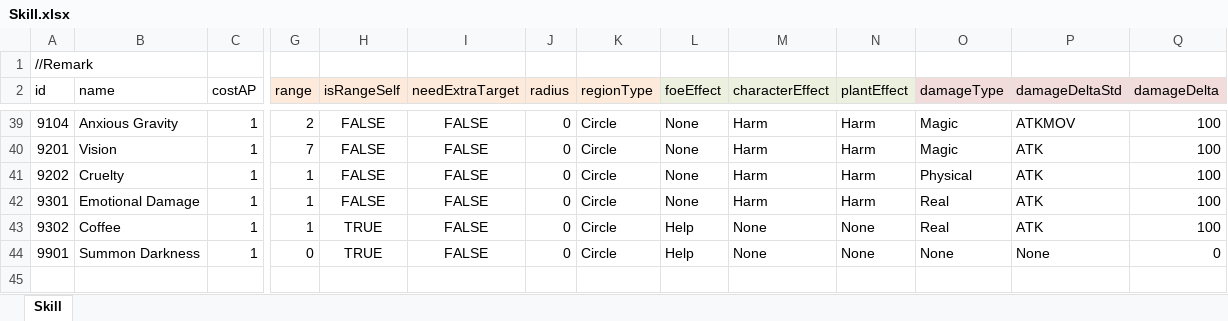
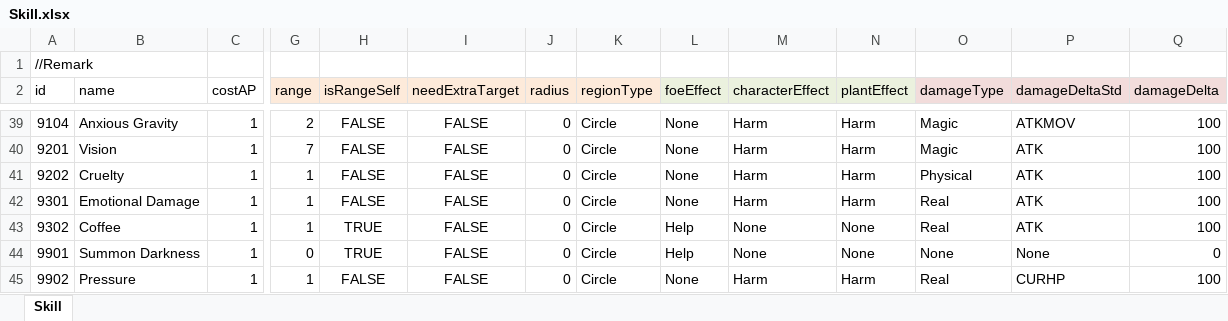
Before and after one commit to LUOHONGPENG/HermitRabbit, an Excel workbook: Assets/Excel/Skill.xlsx, sheet Skill, drawn as a sheet; only a part is shown, gaps mark what is left out; values as stored, in another font and other column widths than the file's, no borders; rows hold the shown columns only; the diff names each change by its address in the sheet, - before the commit and + after, or states it on an @@ line.

```diff
--- a/Assets/Excel/Skill.xlsx (sheet Skill)
+++ b/Assets/Excel/Skill.xlsx (sheet Skill)
+row 45: 9902 | Pressure | 1 | 1 | FALSE | FALSE | 0 | Circle | None | Harm | Harm | Real | CURHP | 100
```
Also changed, not shown: Assets/Excel/Foe.xlsx, 7 other files.
